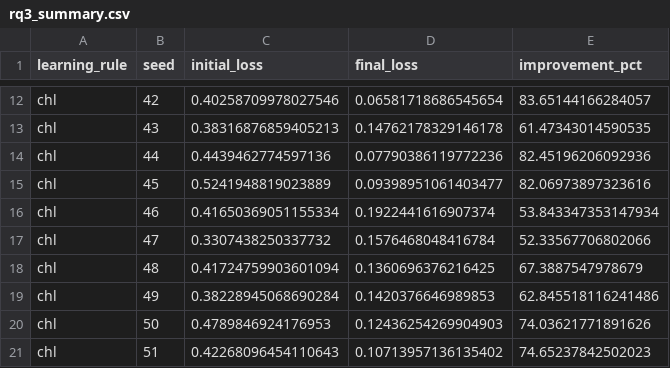
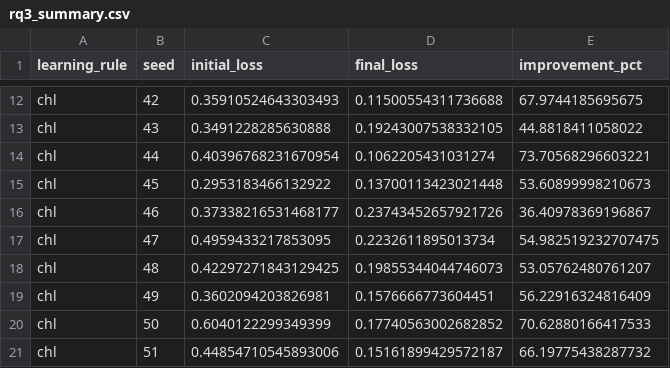
Before and after one commit to RameezAtif/avian-learning, a CSV file: rq3/results/rq3_summary.csv, drawn as a sheet; only a part is shown, gaps mark what is left out; the diff covers the shown part only; the diff names each change by its address in the sheet, - before the commit and + after, or states it on an @@ line.

```diff
--- a/rq3/results/rq3_summary.csv
+++ b/rq3/results/rq3_summary.csv
-C12 (initial_loss): 0.40258709978027546
+C12 (initial_loss): 0.35910524643303493
-D12 (final_loss): 0.06581718686545654
+D12 (final_loss): 0.11500554311736688
-E12 (improvement_pct): 83.65144166284057
+E12 (improvement_pct): 67.9744185695675
-C13 (initial_loss): 0.38316876859405213
+C13 (initial_loss): 0.3491228285630888
-D13 (final_loss): 0.14762178329146178
+D13 (final_loss): 0.19243007538332105
-E13 (improvement_pct): 61.47343014590535
+E13 (improvement_pct): 44.8818411058022
-C14 (initial_loss): 0.4439462774597136
+C14 (initial_loss): 0.40396768231670954
-D14 (final_loss): 0.07790386119772236
+D14 (final_loss): 0.1062205431031274
-E14 (improvement_pct): 82.45196206092936
+E14 (improvement_pct): 73.70568296603221
-C15 (initial_loss): 0.5241948819023889
+C15 (initial_loss): 0.2953183466132922
-D15 (final_loss): 0.09398951061403477
+D15 (final_loss): 0.13700113423021448
-E15 (improvement_pct): 82.06973897323616
+E15 (improvement_pct): 53.60899998210673
-C16 (initial_loss): 0.41650369051155334
+C16 (initial_loss): 0.37338216531468177
-D16 (final_loss): 0.1922441616907374
+D16 (final_loss): 0.23743452657921726
-E16 (improvement_pct): 53.843347353147934
+E16 (improvement_pct): 36.40978369196867
-C17 (initial_loss): 0.3307438250337732
+C17 (initial_loss): 0.4959433217853095
-D17 (final_loss): 0.1576468048416784
+D17 (final_loss): 0.2232611895013734
-E17 (improvement_pct): 52.33567706802066
+E17 (improvement_pct): 54.982519232707475
-C18 (initial_loss): 0.41724759903601094
+C18 (initial_loss): 0.42297271843129425
-D18 (final_loss): 0.1360696376216425
+D18 (final_loss): 0.19855344044746073
-E18 (improvement_pct): 67.3887547978679
+E18 (improvement_pct): 53.05762480761207
-C19 (initial_loss): 0.38228945068690284
+C19 (initial_loss): 0.3602094203826981
-D19 (final_loss): 0.1420376646989853
+D19 (final_loss): 0.1576666773604451
-E19 (improvement_pct): 62.845518116241486
+E19 (improvement_pct): 56.22916324816409
-C20 (initial_loss): 0.4789846924176953
+C20 (initial_loss): 0.6040122299349399
-D20 (final_loss): 0.12436254269904903
+D20 (final_loss): 0.17740563002682852
-E20 (improvement_pct): 74.03621771891626
+E20 (improvement_pct): 70.62880166417533
-C21 (initial_loss): 0.42268096454110643
+C21 (initial_loss): 0.44854710545893006
-D21 (final_loss): 0.10713957136135402
+D21 (final_loss): 0.15161899429572187
-E21 (improvement_pct): 74.65237842502023
+E21 (improvement_pct): 66.19775438287732
```
Also changed, not shown: 120 edited cells elsewhere in this file, 13 other files.
